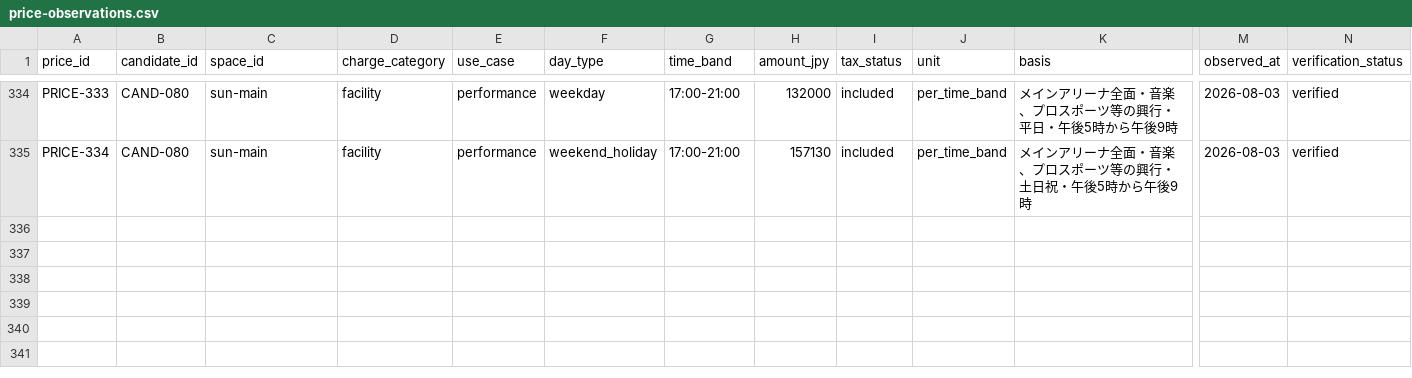
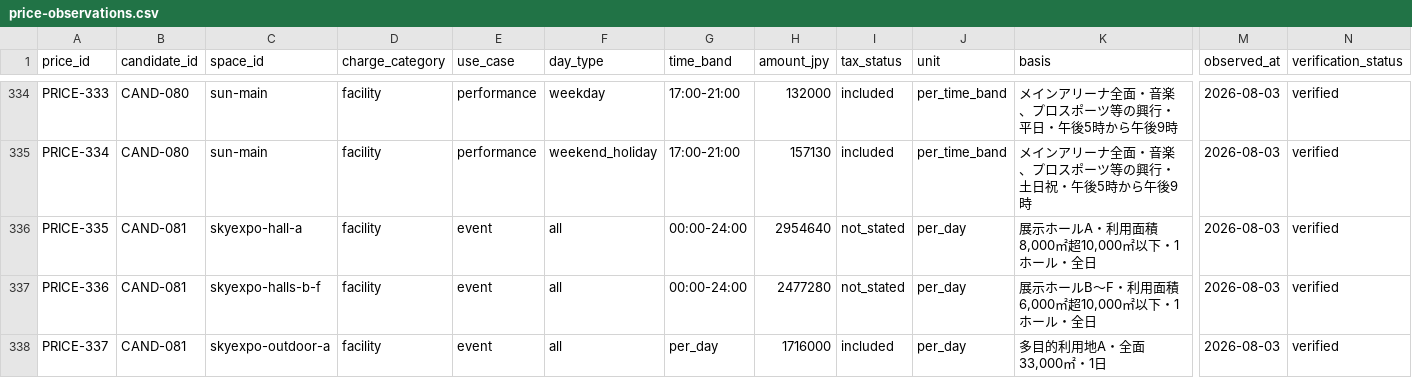
Before and after one commit to aratama-ship-it/venue-monosashi, a CSV file: data/price-observations.csv, drawn as a sheet; only a part is shown, gaps mark what is left out; rows hold the shown columns only; the diff names each change by its address in the sheet, - before the commit and + after, or states it on an @@ line.

Commit message:
Add Aichi Sky Expo data

```diff
--- a/data/price-observations.csv
+++ b/data/price-observations.csv
+row 336: PRICE-335 | CAND-081 | skyexpo-hall-a | facility | event | all | 00:00-24:00 | 2954640 | not_stated | per_day | 展示ホールA・利用面積8,000㎡超10,000㎡以下・1ホール・全日 | 2026-08-03 | verified
+row 337: PRICE-336 | CAND-081 | skyexpo-halls-b-f | facility | event | all | 00:00-24:00 | 2477280 | not_stated | per_day | 展示ホールB〜F・利用面積6,000㎡超10,000㎡以下・1ホール・全日 | 2026-08-03 | verified
+row 338: PRICE-337 | CAND-081 | skyexpo-outdoor-a | facility | event | all | per_day | 1716000 | included | per_day | 多目的利用地A・全面33,000㎡・1日 | 2026-08-03 | verified
```
Also changed, not shown: data/candidate-venues.csv, data/venue-details.csv, 18 other files.
